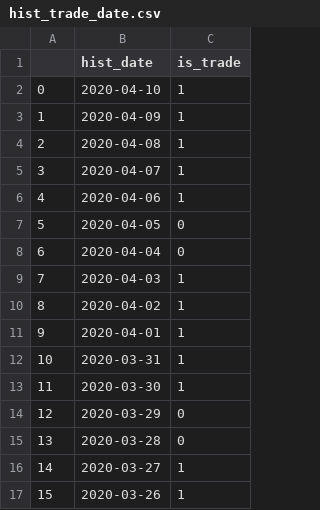
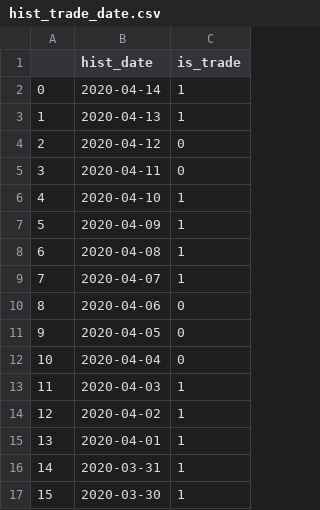
Before and after one commit to jefflyn/tesseract, a CSV file: stocks/data/etl/basic_data/hist_trade_date.csv, drawn as a sheet; only a part is shown; the shorter side is filled out with more unchanged rows; addresses are those after the commit; the diff names each change by its address in the sheet, - before the commit and + after, or states it on an @@ line.

```diff
--- a/stocks/data/etl/basic_data/hist_trade_date.csv
+++ b/stocks/data/etl/basic_data/hist_trade_date.csv
+row 2: 0 | 2020-04-14 | 1
+row 3: 1 | 2020-04-13 | 1
+row 4: 2 | 2020-04-12 | 0
+row 5: 3 | 2020-04-11 | 0
@@ column A renumbered from row 6 down @@
-C10 (is_trade): 1
+C10 (is_trade): 0
```
Also changed, not shown: 2 other files.
